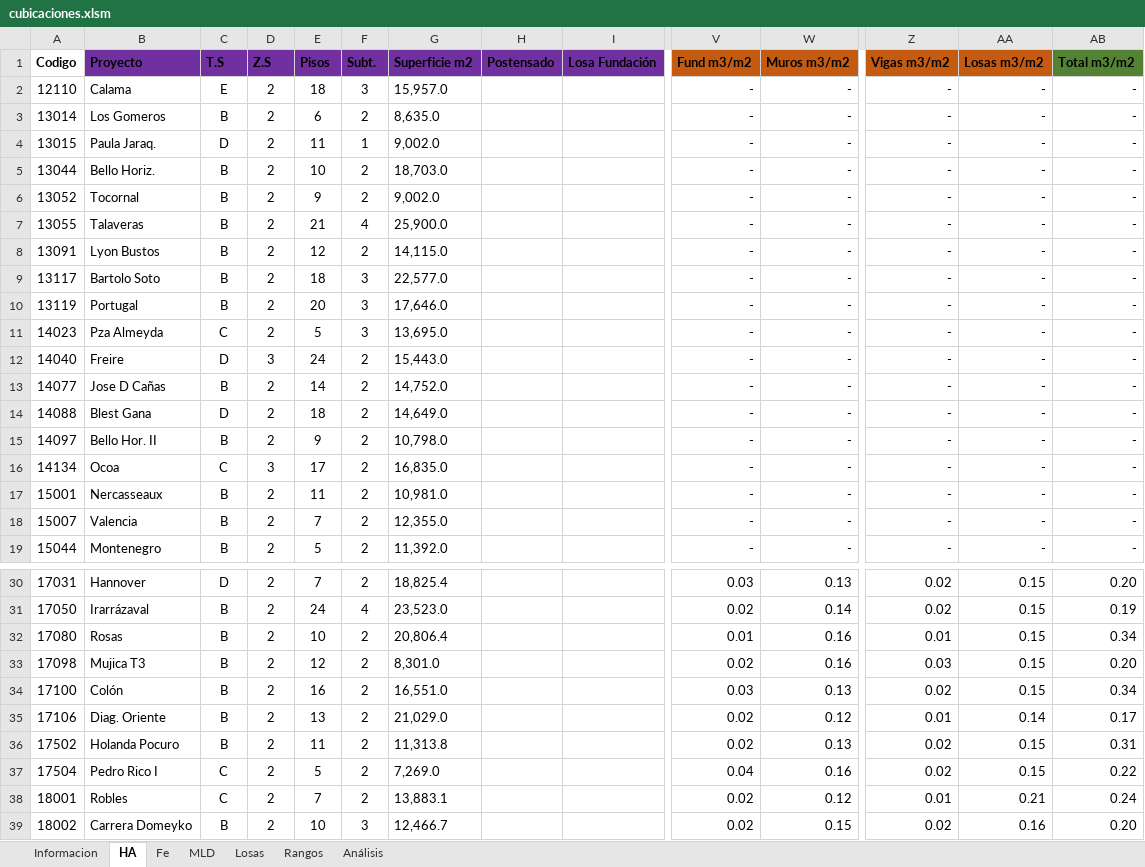
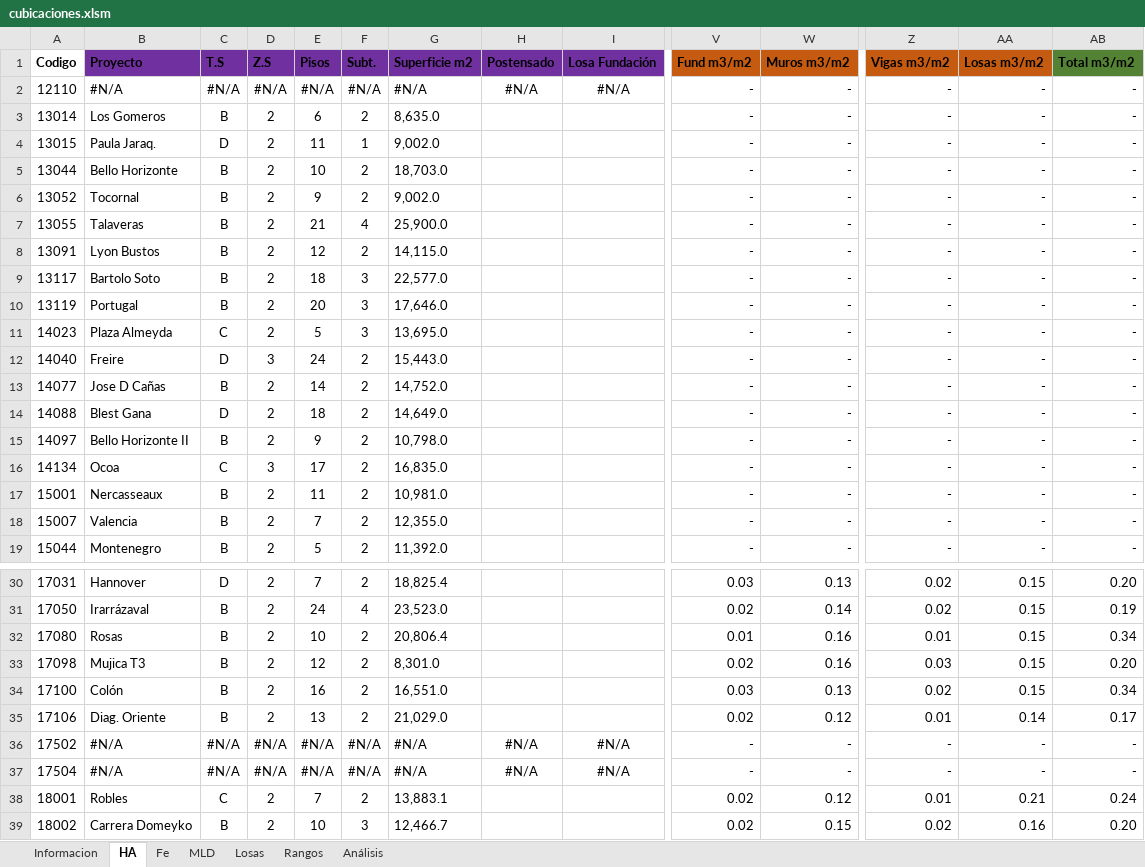
Before and after one commit to gjordanp/coderhouse-javascript, an Excel workbook: database/cubicaciones.xlsm, sheet HA, drawn as a sheet; only a part is shown, gaps mark what is left out; values as stored, in another font and other column widths than the file's, no borders; conditional formats and table styles not drawn; the diff covers the shown part only; the diff names each change by its address in the sheet, - before the commit and + after, or states it on an @@ line.

```diff
--- a/database/cubicaciones.xlsm (sheet HA)
+++ b/database/cubicaciones.xlsm (sheet HA)
-B2 (Proyecto): Calama
+B2 (Proyecto): #N/A
-C2 (T.S): E
+C2 (T.S): #N/A
-D2 (Z.S): 2
+D2 (Z.S): #N/A
-E2 (Pisos): 18
+E2 (Pisos): #N/A
-F2 (Subt.): 3
+F2 (Subt.): #N/A
-G2 (Superficie m2): 15,957.0
+G2 (Superficie m2): #N/A
-H2 (Postensado): (empty)
+H2 (Postensado): #N/A
-I2 (Losa Fundación): (empty)
+I2 (Losa Fundación): #N/A
-B5 (Proyecto): Bello Horiz.
+B5 (Proyecto): Bello Horizonte
-B11 (Proyecto): Pza Almeyda
+B11 (Proyecto): Plaza Almeyda
-B15 (Proyecto): Bello Hor. II
+B15 (Proyecto): Bello Horizonte II
-B36 (Proyecto): Holanda Pocuro
+B36 (Proyecto): #N/A
-C36 (T.S): B
+C36 (T.S): #N/A
-D36:D37 (Z.S): 2
+D36:D37 (Z.S): #N/A
-E36 (Pisos): 11
+E36 (Pisos): #N/A
-F36:F37 (Subt.): 2
+F36:F37 (Subt.): #N/A
-G36 (Superficie m2): 11,313.8
+G36 (Superficie m2): #N/A
-H36:H37 (Postensado): (empty)
+H36:H37 (Postensado): #N/A
-I36:I37 (Losa Fundación): (empty)
+I36:I37 (Losa Fundación): #N/A
-V36 (Fund m3/m2): 0.02
+V36 (Fund m3/m2): -
-W36 (Muros m3/m2): 0.13
+W36 (Muros m3/m2): -
-Z36:Z37 (Vigas m3/m2): 0.02
+Z36:Z37 (Vigas m3/m2): -
-AA36:AA37 (Losas m3/m2): 0.15
+AA36:AA37 (Losas m3/m2): -
-AB36 (Total m3/m2): 0.31
+AB36 (Total m3/m2): -
-B37 (Proyecto): Pedro Rico I
+B37 (Proyecto): #N/A
-C37 (T.S): C
+C37 (T.S): #N/A
-E37 (Pisos): 5
+E37 (Pisos): #N/A
-G37 (Superficie m2): 7,269.0
+G37 (Superficie m2): #N/A
-V37 (Fund m3/m2): 0.04
+V37 (Fund m3/m2): -
-W37 (Muros m3/m2): 0.16
+W37 (Muros m3/m2): -
-AB37 (Total m3/m2): 0.22
+AB37 (Total m3/m2): -
```
Also changed, not shown: 2 edited cells elsewhere in this sheet, sheet Informacion, sheet Fe, sheet MLD, hidden cells, 2 other files.
